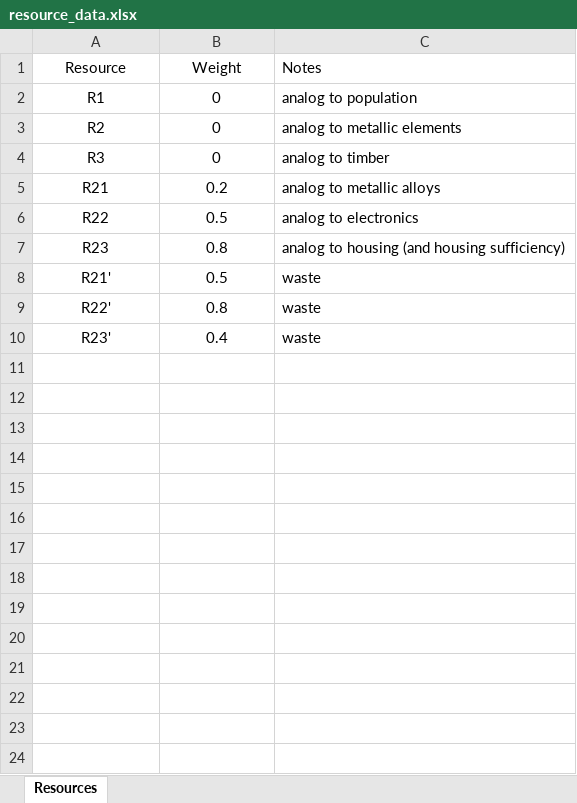
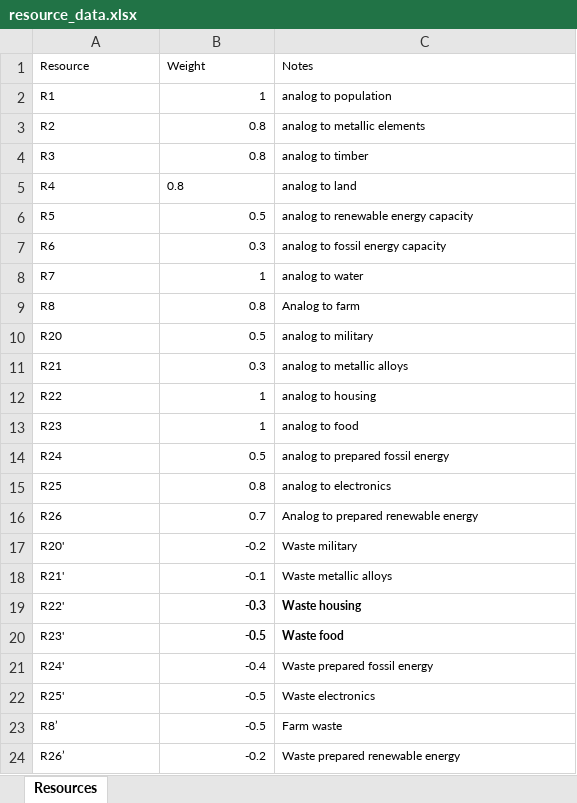
Before and after one commit to divyaprabhakaran7/AI-Spring-2021, an Excel workbook: data/resource_data.xlsx, sheet Resources, drawn as a sheet; values as stored, in another font and other column widths than the file's, no borders; addresses are those after the commit; the diff names each change by its address in the sheet, - before the commit and + after, or states it on an @@ line.

Commit message:
data changes

```diff
--- a/data/resource_data.xlsx (sheet Resources)
+++ b/data/resource_data.xlsx (sheet Resources)
@@ A1:C4 text size: smaller @@
-A1:B1 alignment: center
+A1:B1 alignment: left
-A2:A4 alignment: center
+A2:A4 alignment: left
-B2 (Weight): 0
+B2 (Weight): 1
-B2:B4 alignment: center
+B2:B4 alignment: right
-B3:B4 (Weight): 0
+B3:B4 (Weight): 0.8
+row 5: R4 | 0.8 | analog to land
+row 6: R5 | 0.5 | analog to renewable energy capacity
+row 7: R6 | 0.3 | analog to fossil energy capacity
+row 8: R7 | 1 | analog to water
+row 9: R8 | 0.8 | Analog to farm
+row 10: R20 | 0.5 | analog to military
@@ A11:C13 text size: smaller @@
-A11:A13 alignment: center
+A11:A13 alignment: left
-B11 (Weight): 0.2
+B11 (Weight): 0.3
-B11:B13 alignment: center
+B11:B13 alignment: right
-B12 (Weight): 0.5
+B12 (Weight): 1
-C12 (Notes): analog to electronics
+C12 (Notes): analog to housing
-B13 (Weight): 0.8
+B13 (Weight): 1
-C13 (Notes): analog to housing (and housing sufficiency)
+C13 (Notes): analog to food
+row 14: R24 | 0.5 | analog to prepared fossil energy
+row 15: R25 | 0.8 | analog to electronics
+row 16: R26 | 0.7 | Analog to prepared renewable energy
+row 17: R20' | -0.2 | Waste military
@@ A18:C20 text size: smaller @@
-A18:A20 alignment: center
+A18:A20 alignment: left
-B18 (Weight): 0.5
+B18 (Weight): -0.1
-B18:B20 alignment: center
+B18:B20 alignment: right
-C18 (Notes): waste
+C18 (Notes): Waste metallic alloys
-B19 (Weight): 0.8
+B19 (Weight): -0.3
-B19:C20 bold: off
+B19:C20 bold: on
-C19 (Notes): waste
+C19 (Notes): Waste housing
-B20 (Weight): 0.4
+B20 (Weight): -0.5
-C20 (Notes): waste
+C20 (Notes): Waste food
+row 21: R24' | -0.4 | Waste prepared fossil energy
+row 22: R25' | -0.5 | Waste electronics
+row 23: R8’ | -0.5 | Farm waste
+row 24: R26’ | -0.2 | Waste prepared renewable energy
```
